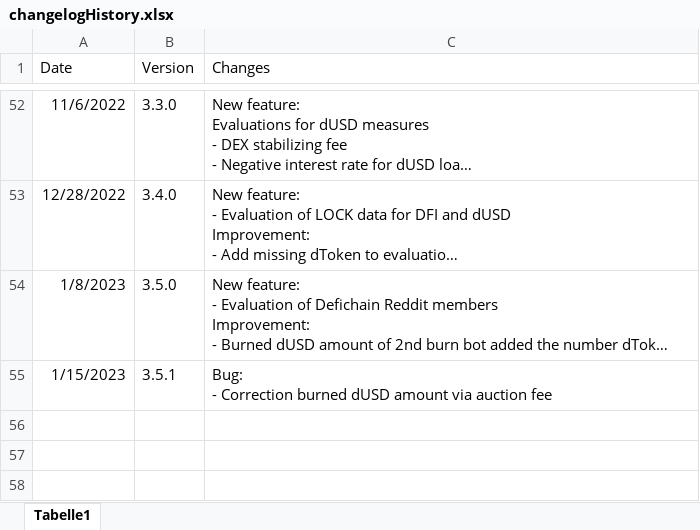
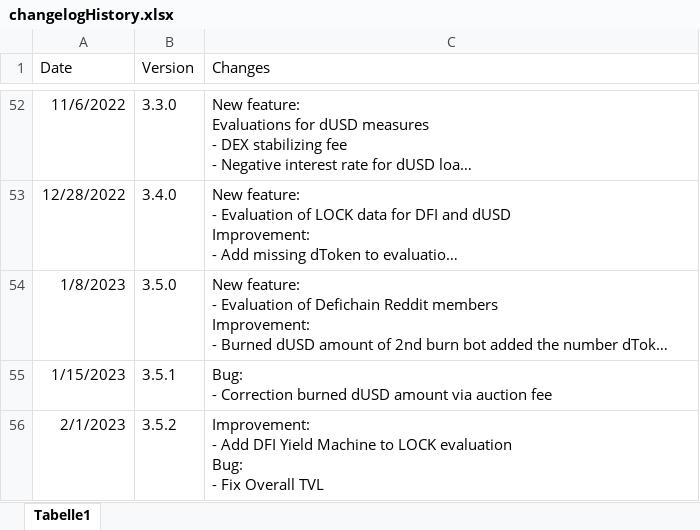
Before and after one commit to DeFi-Analytics/DeFi-Analytics, an Excel workbook: data/changelogHistory.xlsx, sheet Tabelle1, drawn as a sheet; only a part is shown, gaps mark what is left out; long unchanged cells end in …; values as stored, in another font and other column widths than the file's, no borders; ↵ is a line break in a cell; the diff names each change by its address in the sheet, - before the commit and + after, or states it on an @@ line.

Commit message:
adapt changelogHistory

```diff
--- a/data/changelogHistory.xlsx (sheet Tabelle1)
+++ b/data/changelogHistory.xlsx (sheet Tabelle1)
+row 56: 2/1/2023 | 3.5.2 | Improvement: ↵ - Add DFI Yield Machine to LOCK evaluation ↵ Bug: ↵ - Fix Overall TVL
```
